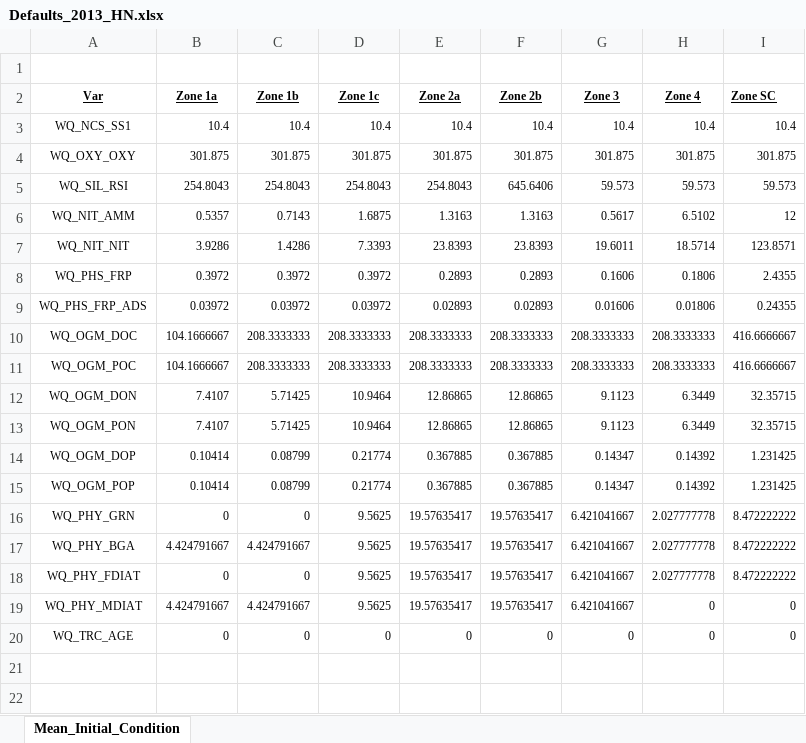
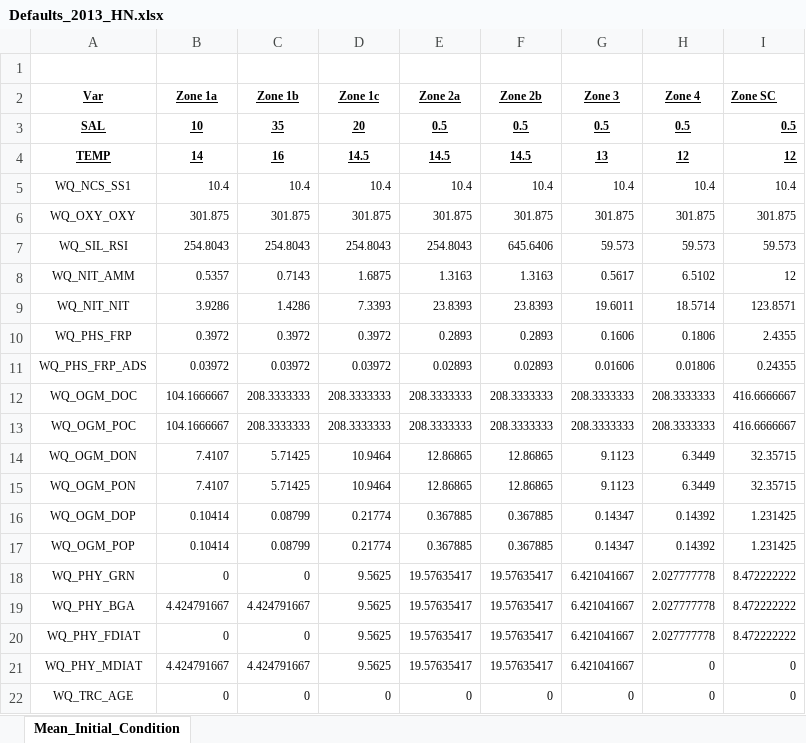
Before and after one commit to AquaticEcoDynamics/Hawkesbury, an Excel workbook: matlab/initial_conditions/create_initial_conditions/Defaults_2013_HN.xlsx, sheet Mean_Initial_Condition, drawn as a sheet; values as stored, in another font and other column widths than the file's, no borders; the diff names each change by its address in the sheet, - before the commit and + after, or states it on an @@ line.

```diff
--- a/matlab/initial_conditions/create_initial_conditions/Defaults_2013_HN.xlsx (sheet Mean_Initial_Condition)
+++ b/matlab/initial_conditions/create_initial_conditions/Defaults_2013_HN.xlsx (sheet Mean_Initial_Condition)
+row 3: SAL | 10 | 35 | 20 | 0.5 | 0.5 | 0.5 | 0.5 | 0.5
+row 4: TEMP | 14 | 16 | 14.5 | 14.5 | 14.5 | 13 | 12 | 12
```
Also changed, not shown: matlab/initial_conditions/create_initial_conditions/Defaults_2017_HN.xlsx, 32 other files.
